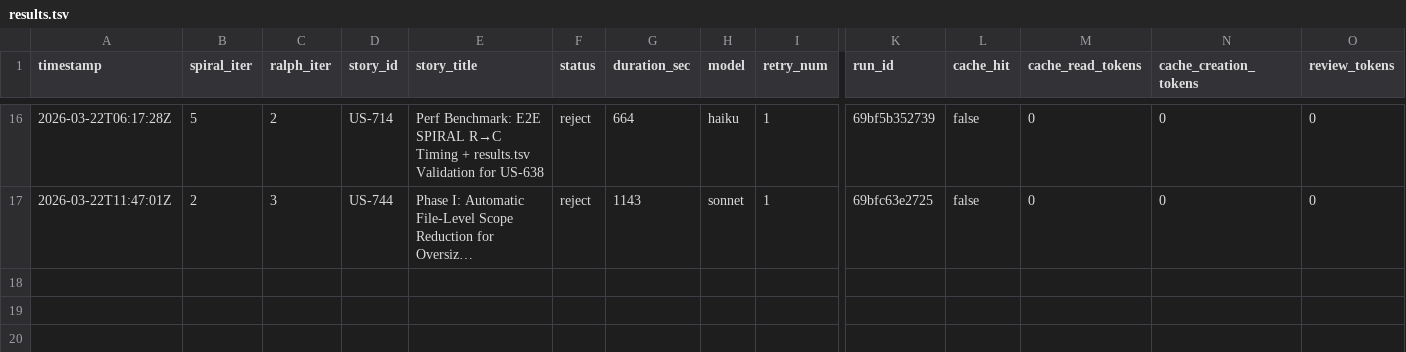
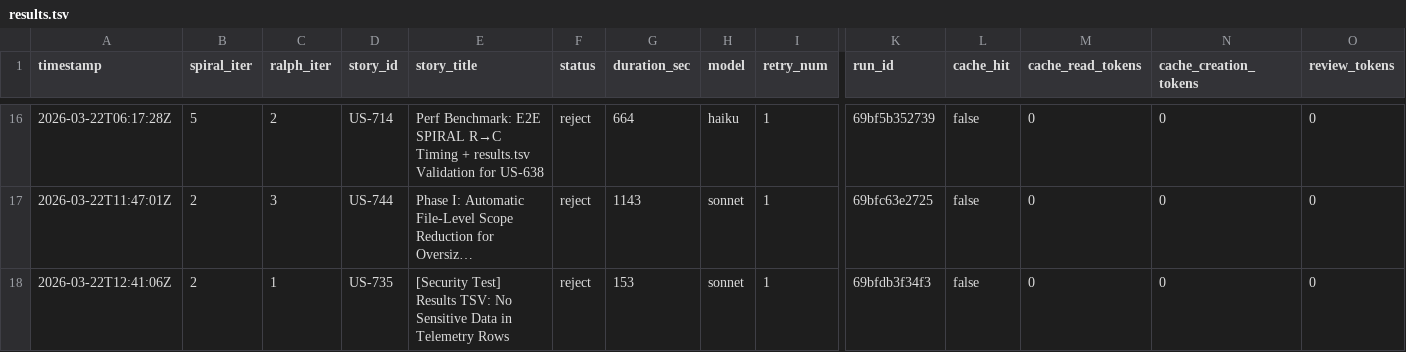
Before and after one commit to wenjyue84/spiral, a TSV file: results.tsv, drawn as a sheet; only a part is shown, gaps mark what is left out; long unchanged cells end in …; rows hold the shown columns only; the diff names each change by its address in the sheet, - before the commit and + after, or states it on an @@ line.

```diff
--- a/results.tsv
+++ b/results.tsv
+row 18: 2026-03-22T12:41:06Z | 2 | 1 | US-735 | [Security Test] Results TSV: No Sensitive Data in Telemetry Rows | reject | 153 | sonnet | 1 | 69bfdb3f34f3 | false | 0 | 0 | 0
```
Also changed, not shown: 2 other files.
